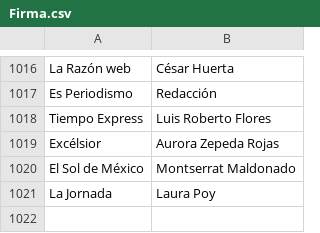
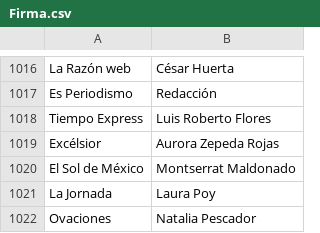
Before and after one commit to thelonious9/capturanotas, a CSV file: Firma.csv, drawn as a sheet; only a part is shown, gaps mark what is left out.

Commit message:
Pescador

```diff
--- a/Firma.csv
+++ b/Firma.csv
@@ -1021 +1021,2 @@ El Sol de México,Montserrat Maldonado
 La Jornada,Laura Poy
+Ovaciones,Natalia Pescador
```
